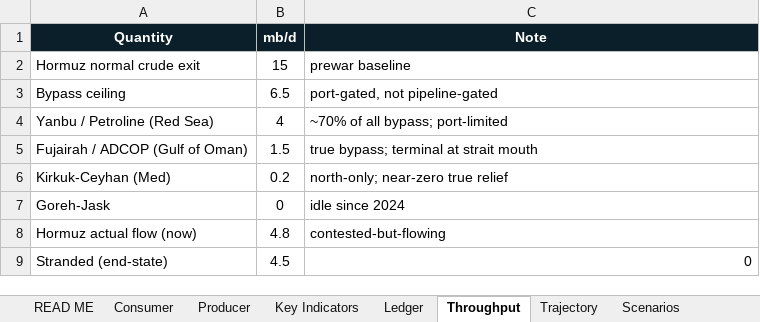
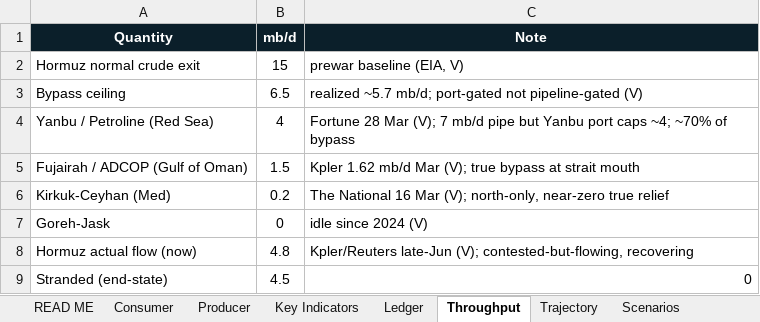
Before and after one commit to Lchev14/OIl-Reserves, an Excel workbook: OUTPUT_hormuz2026_reserve_intelligence.xlsx, sheet Throughput, drawn as a sheet; values as stored, in another font and other column widths than the file's, no borders; the diff names each change by its address in the sheet, - before the commit and + after, or states it on an @@ line.

Commit message:
Source-verify Throughput & Scenarios sheets (final pass)
Throughput: flows/bypass tagged V with sources (Yanbu ~4 Fortune; Fujairah
1.62 Kpler; Ceyhan 0.2 The National; Hormuz now 4.8 Kpler/Reuters); arithmetic
unchanged. Scenarios: Brent ranges anchored to the named forecaster bench
(JPM ~64 / GS ~75 / MS ~80 deal-holds; Rapidan ~130 / RBC reclose) + explicit
note that scenarios are forward PROJECTIONS (Modelled-EST), not data. READ ME
now states all 9 sheets reviewed.

```diff
--- a/OUTPUT_hormuz2026_reserve_intelligence.xlsx (sheet Throughput)
+++ b/OUTPUT_hormuz2026_reserve_intelligence.xlsx (sheet Throughput)
-C2 (Note): prewar baseline
+C2 (Note): prewar baseline (EIA, V)
-C3 (Note): port-gated, not pipeline-gated
+C3 (Note): realized ~5.7 mb/d; port-gated not pipeline-gated (V)
-C4 (Note): ~70% of all bypass; port-limited
+C4 (Note): Fortune 28 Mar (V); 7 mb/d pipe but Yanbu port caps ~4; ~70% of bypass
-C5 (Note): true bypass; terminal at strait mouth
+C5 (Note): Kpler 1.62 mb/d Mar (V); true bypass at strait mouth
-C6 (Note): north-only; near-zero true…
+C6 (Note): The National 16 Mar (V); north-only, near-zero true…
-C7 (Note): idle since 2024
+C7 (Note): idle since 2024 (V)
-C8 (Note): contested-but-flowing
+C8 (Note): Kpler/Reuters late-Jun (V); contested-but-flowing, recovering
```
Also changed, not shown: sheet Scenarios, sheet READ ME, 1 other file.
